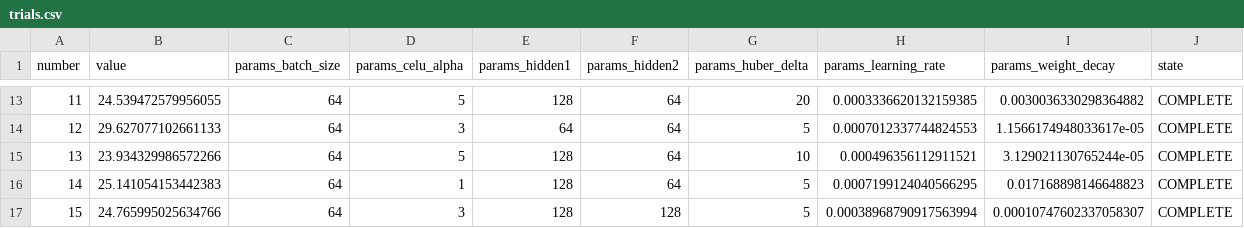
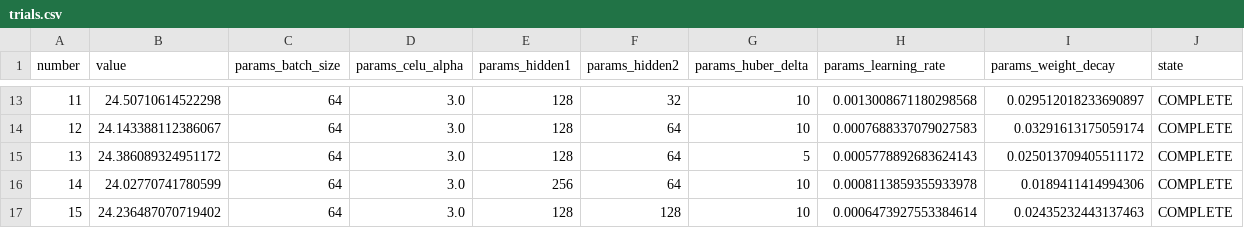
Before and after one commit to 74rina/machine_learning, a CSV file: output/optuna/trials.csv, drawn as a sheet; only a part is shown, gaps mark what is left out; the diff covers the shown part only.

```diff
--- a/output/optuna/trials.csv
+++ b/output/optuna/trials.csv
@@ -13,5 +13,5 @@ number,value,params_batch_size,params_celu_alpha,params_hidden1,params_hidden2,p
-11,24.539472579956055,64,5,128,64,20,0.0003336620132159385,0.0030036330298364882,COMPLETE
-12,29.627077102661133,64,3,64,64,5,0.0007012337744824553,1.1566174948033617e-05,COMPLETE
-13,23.934329986572266,64,5,128,64,10,0.000496356112911521,3.129021130765244e-05,COMPLETE
-14,25.141054153442383,64,1,128,64,5,0.0007199124040566295,0.017168898146648823,COMPLETE
-15,24.765995025634766,64,3,128,128,5,0.00038968790917563994,0.00010747602337058307,COMPLETE
+11,24.50710614522298,64,3.0,128,32,10,0.0013008671180298568,0.029512018233690897,COMPLETE
+12,24.143388112386067,64,3.0,128,64,10,0.0007688337079027583,0.03291613175059174,COMPLETE
+13,24.386089324951172,64,3.0,128,64,5,0.0005778892683624143,0.025013709405511172,COMPLETE
+14,24.02770741780599,64,3.0,256,64,10,0.0008113859355933978,0.0189411414994306,COMPLETE
+15,24.236487070719402,64,3.0,128,128,10,0.0006473927553384614,0.02435232443137463,COMPLETE
```
Also changed, not shown: 144 edited cells elsewhere in this file, output/optuna/finalists.csv, 4 other files.
